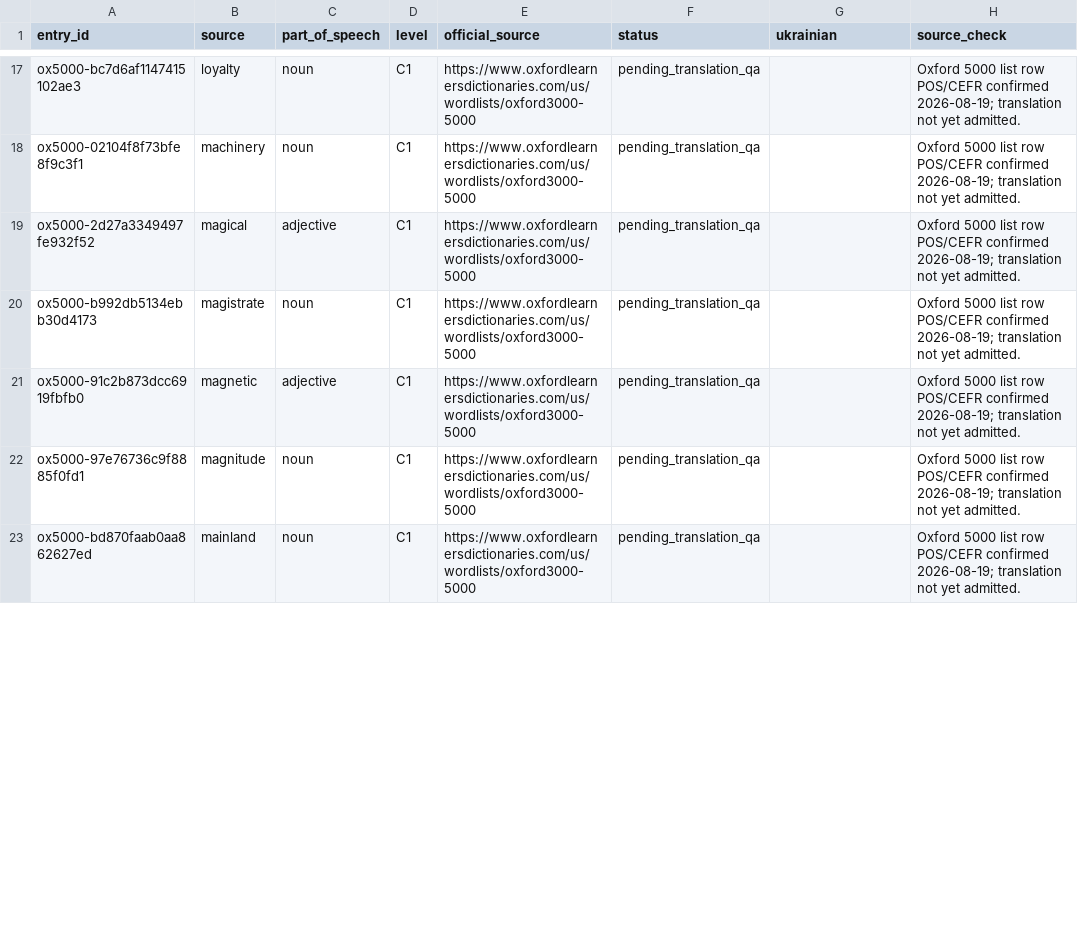
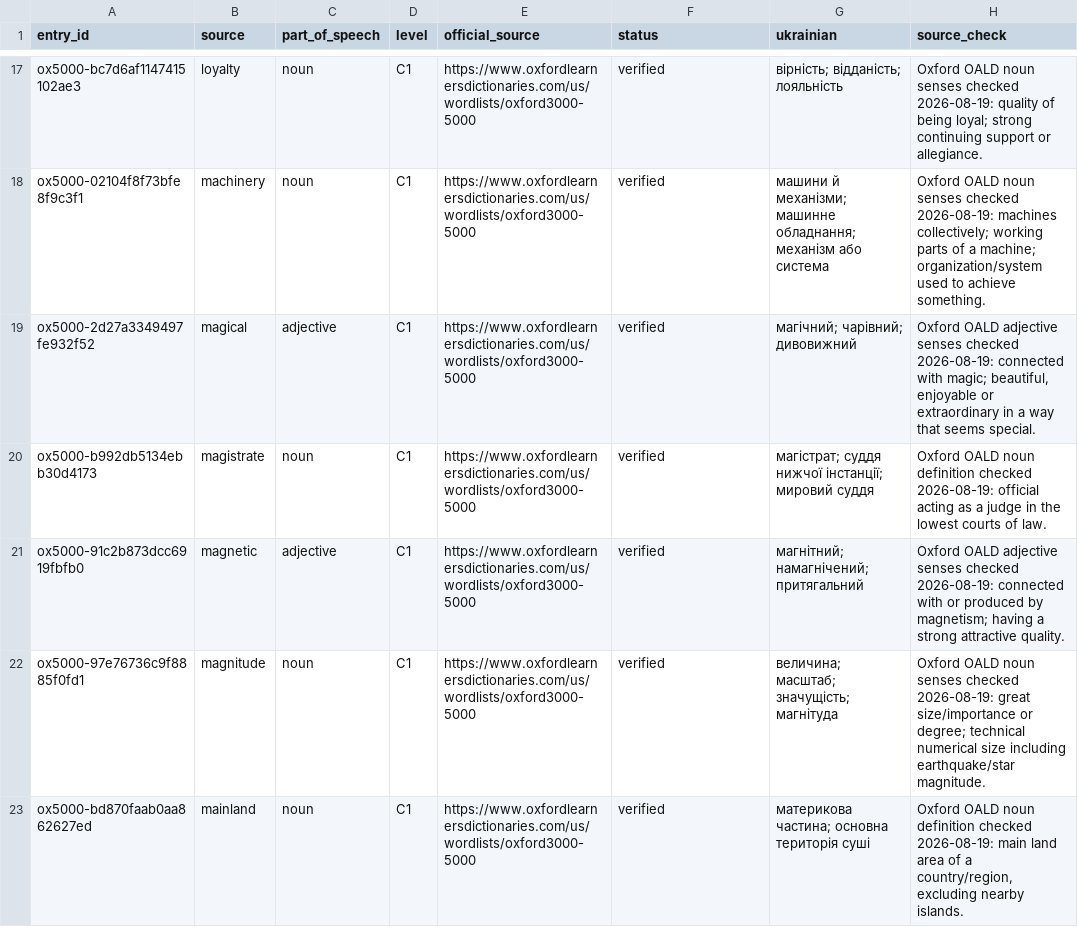
Before and after one commit to Oleksii-debug/Accessible-Chess, a TSV file: WordDeck/QA/oxford5000_source_after_limb_c1_0001_0029.tsv, drawn as a sheet; only a part is shown, gaps mark what is left out; the diff covers the shown part only; the diff names each change by its address in the sheet, - before the commit and + after, or states it on an @@ line.

Commit message:
WordDeck: verify Oxford 5000 line-up through manipulate

```diff
--- a/WordDeck/QA/oxford5000_source_after_limb_c1_0001_0029.tsv
+++ b/WordDeck/QA/oxford5000_source_after_limb_c1_0001_0029.tsv
-F17:F23 (status): pending_translation_qa
+F17:F23 (status): verified
-G17 (ukrainian): (empty)
+G17 (ukrainian): вірність; відданість; лояльність
-H17 (source_check): Oxford 5000 list row POS/CEFR confirmed 2026-08-19; translation not yet admitted.
+H17 (source_check): Oxford OALD noun senses checked 2026-08-19: quality of being loyal; strong continuing support or allegiance.
-G18 (ukrainian): (empty)
+G18 (ukrainian): машини й механізми; машинне обладнання; механізм або система
-H18 (source_check): Oxford 5000 list row POS/CEFR confirmed 2026-08-19; translation not yet admitted.
+H18 (source_check): Oxford OALD noun senses checked 2026-08-19: machines collectively; working parts of a machine; organization/system used to achieve something.
-G19 (ukrainian): (empty)
+G19 (ukrainian): магічний; чарівний; дивовижний
-H19 (source_check): Oxford 5000 list row POS/CEFR confirmed 2026-08-19; translation not yet admitted.
+H19 (source_check): Oxford OALD adjective senses checked 2026-08-19: connected with magic; beautiful, enjoyable or extraordinary in a way that seems special.
-G20 (ukrainian): (empty)
+G20 (ukrainian): магістрат; суддя нижчої інстанції; мировий суддя
-H20 (source_check): Oxford 5000 list row POS/CEFR confirmed 2026-08-19; translation not yet admitted.
+H20 (source_check): Oxford OALD noun definition checked 2026-08-19: official acting as a judge in the lowest courts of law.
-G21 (ukrainian): (empty)
+G21 (ukrainian): магнітний; намагнічений; притягальний
-H21 (source_check): Oxford 5000 list row POS/CEFR confirmed 2026-08-19; translation not yet admitted.
+H21 (source_check): Oxford OALD adjective senses checked 2026-08-19: connected with or produced by magnetism; having a strong attractive quality.
-G22 (ukrainian): (empty)
+G22 (ukrainian): величина; масштаб; значущість; магнітуда
-H22 (source_check): Oxford 5000 list row POS/CEFR confirmed 2026-08-19; translation not yet admitted.
+H22 (source_check): Oxford OALD noun senses checked 2026-08-19: great size/importance or degree; technical numerical size including earthquake/star magnitude.
-G23 (ukrainian): (empty)
+G23 (ukrainian): материкова частина; основна територія суші
-H23 (source_check): Oxford 5000 list row POS/CEFR confirmed 2026-08-19; translation not yet admitted.
+H23 (source_check): Oxford OALD noun definition checked 2026-08-19: main land area of a country/region, excluding nearby islands.
```
Also changed, not shown: 66 edited cells elsewhere in this file.
